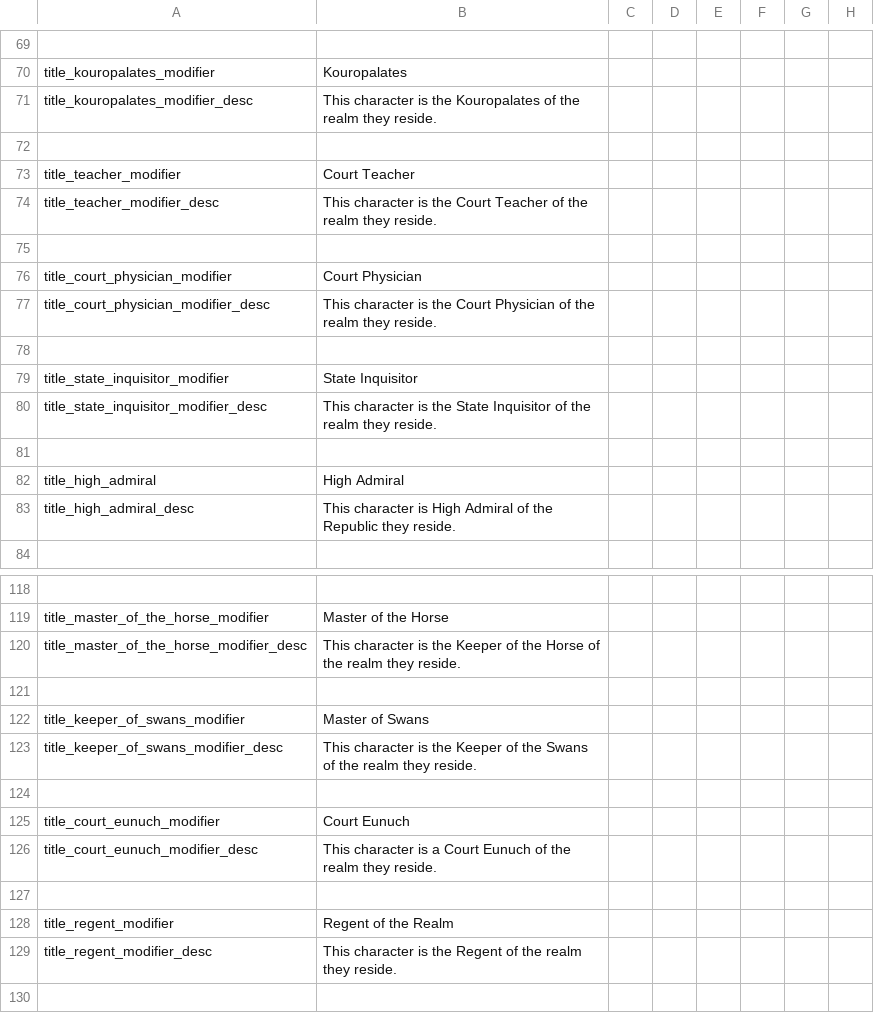
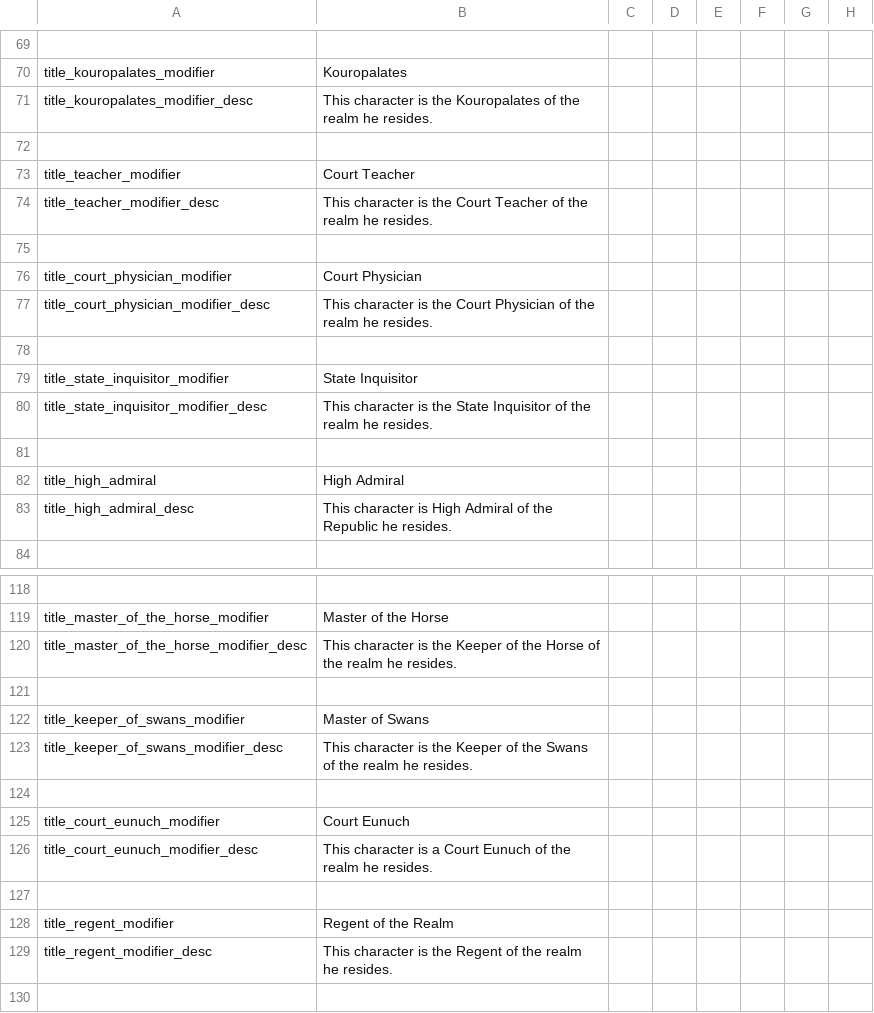
Before and after one commit to Archidemos/extradecisions, a CSV file: localisation/ar_modifiers.csv, drawn as a sheet; only a part is shown, gaps mark what is left out; the diff covers the shown part only; the diff names each change by its address in the sheet, - before the commit and + after, or states it on an @@ line.

```diff
--- a/localisation/ar_modifiers.csv
+++ b/localisation/ar_modifiers.csv
-B71: …the realm they reside.
+B71: …the realm he resides.
-B74: …the realm they reside.
+B74: …the realm he resides.
-B77: …the realm they reside.
+B77: …the realm he resides.
-B80: …the realm they reside.
+B80: …the realm he resides.
-B83: …the Republic they reside.
+B83: …the Republic he resides.
-B120: …the realm they reside.
+B120: …the realm he resides.
-B123: …the realm they reside.
+B123: …the realm he resides.
-B126: …the realm they reside.
+B126: …the realm he resides.
-B129: …the realm they reside.
+B129: …the realm he resides.
```
Also changed, not shown: 14 edited cells elsewhere in this file, localisation/ar_titles.csv, 4 other files.
